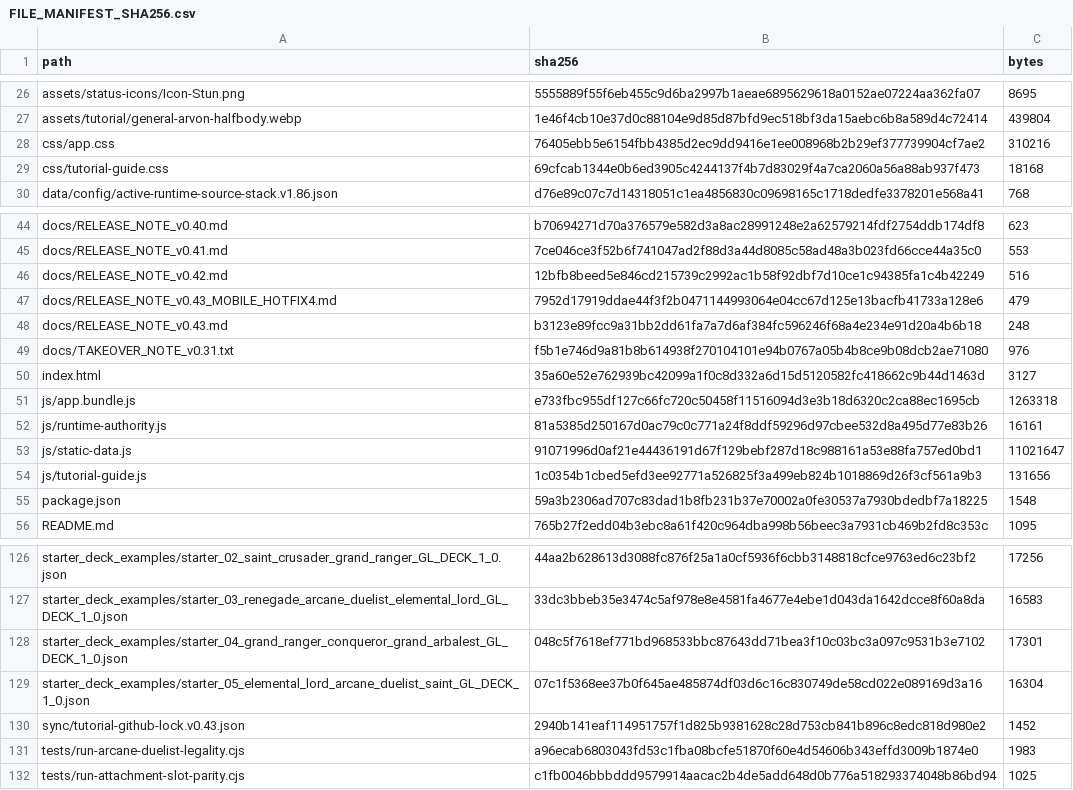
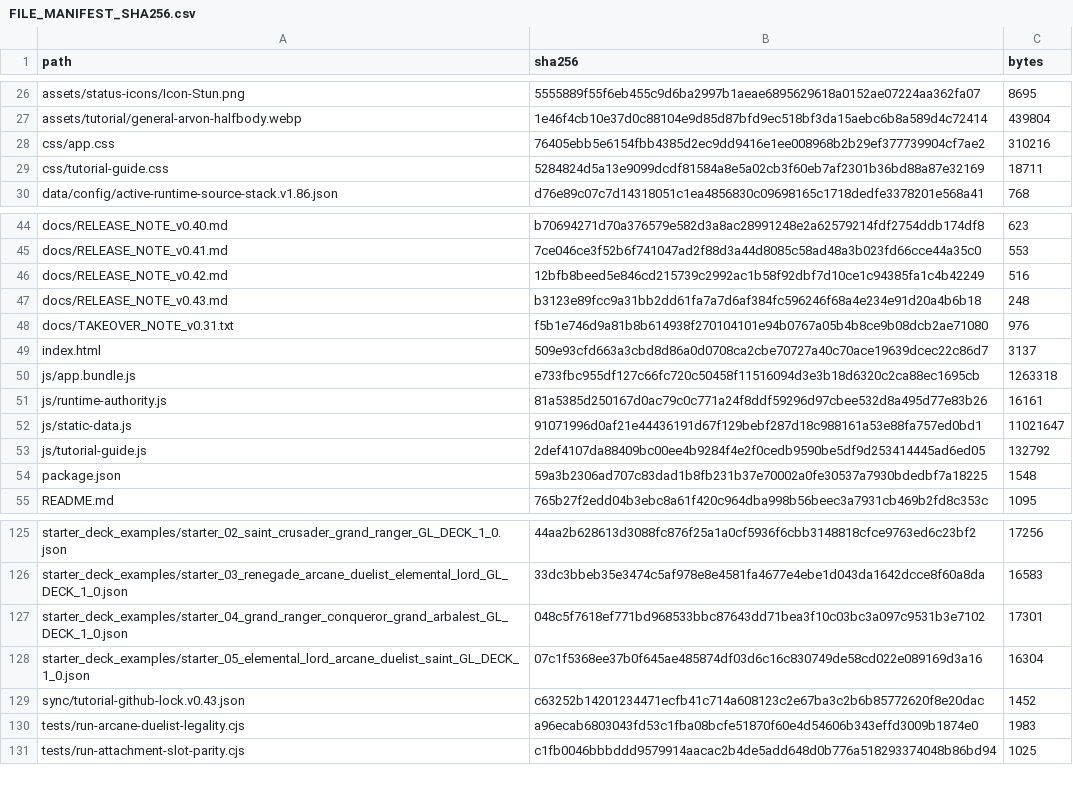
Before and after one commit to GrandisLegacyTCG/Grandis-Legacy-VS-AI, a CSV file: tutorial/FILE_MANIFEST_SHA256.csv, drawn as a sheet; only a part is shown, gaps mark what is left out.

```diff
--- a/tutorial/FILE_MANIFEST_SHA256.csv
+++ b/tutorial/FILE_MANIFEST_SHA256.csv
@@ -28,3 +28,3 @@ assets/tutorial/general-arvon-halfbody.webp,1e46f4cb10e37d0c88104e9d85d87bfd9ec5
 css/app.css,76405ebb5e6154fbb4385d2ec9dd9416e1ee008968b2b29ef377739904cf7ae2,310216
-css/tutorial-guide.css,69cfcab1344e0b6ed3905c4244137f4b7d83029f4a7ca2060a56a88ab937f473,18168
+css/tutorial-guide.css,5284824d5a13e9099dcdf81584a8e5a02cb3f60eb7af2301b36bd88a87e32169,18711
 data/config/active-runtime-source-stack.v1.86.json,d76e89c07c7d14318051c1ea4856830c09698165c1718dedfe3378201e568a41,768
@@ -46,6 +46,5 @@ docs/RELEASE_NOTE_v0.41.md,7ce046ce3f52b6f741047ad2f88d3a44d8085c58ad48a3b023fd6
 docs/RELEASE_NOTE_v0.42.md,12bfb8beed5e846cd215739c2992ac1b58f92dbf7d10ce1c94385fa1c4b42249,516
-docs/RELEASE_NOTE_v0.43_MOBILE_HOTFIX4.md,7952d17919ddae44f3f2b0471144993064e04cc67d125e13bacfb41733a128e6,479
 docs/RELEASE_NOTE_v0.43.md,b3123e89fcc9a31bb2dd61fa7a7d6af384fc596246f68a4e234e91d20a4b6b18,248
 docs/TAKEOVER_NOTE_v0.31.txt,f5b1e746d9a81b8b614938f270104101e94b0767a05b4b8ce9b08dcb2ae71080,976
-index.html,35a60e52e762939bc42099a1f0c8d332a6d15d5120582fc418662c9b44d1463d,3127
+index.html,509e93cfd663a3cbd8d86a0d0708ca2cbe70727a40c70ace19639dcec22c86d7,3137
 js/app.bundle.js,e733fbc955df127c66fc720c50458f11516094d3e3b18d6320c2ca88ec1695cb,1263318
@@ -53,3 +52,3 @@ js/runtime-authority.js,81a5385d250167d0ac79c0c771a24f8ddf59296d97cbee532d8a495d
 js/static-data.js,91071996d0af21e44436191d67f129bebf287d18c988161a53e88fa757ed0bd1,11021647
-js/tutorial-guide.js,1c0354b1cbed5efd3ee92771a526825f3a499eb824b1018869d26f3cf561a9b3,131656
+js/tutorial-guide.js,2def4107da88409bc00ee4b9284f4e2f0cedb9590be5df9d253414445ad6ed05,132792
 package.json,59a3b2306ad707c83dad1b8fb231b37e70002a0fe30537a7930bdedbf7a18225,1548
@@ -129,3 +128,3 @@ starter_deck_examples/starter_04_grand_ranger_conqueror_grand_arbalest_GL_DECK_1
 starter_deck_examples/starter_05_elemental_lord_arcane_duelist_saint_GL_DECK_1_0.json,07c1f5368ee37b0f645ae485874df03d6c16c830749de58cd022e089169d3a16,16304
-sync/tutorial-github-lock.v0.43.json,2940b141eaf114951757f1d825b9381628c28d753cb841b896c8edc818d980e2,1452
+sync/tutorial-github-lock.v0.43.json,c63252b14201234471ecfb41c714a608123c2e67ba3c2b6b85772620f8e20dac,1452
 tests/run-arcane-duelist-legality.cjs,a96ecab6803043fd53c1fba08bcfe51870f60e4d54606b343effd3009b1874e0,1983
```
Also changed, not shown: FILE_MANIFEST_SHA256.csv, 9 other files.
